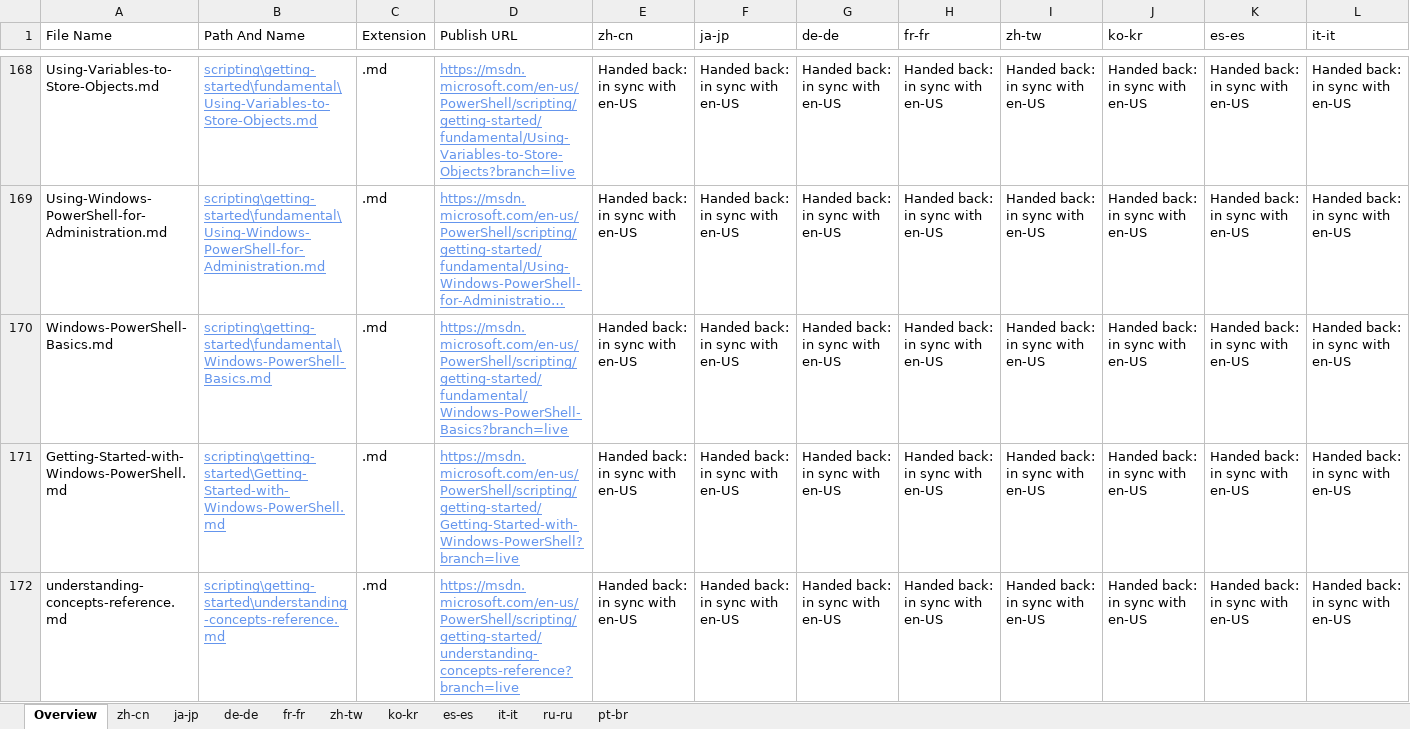
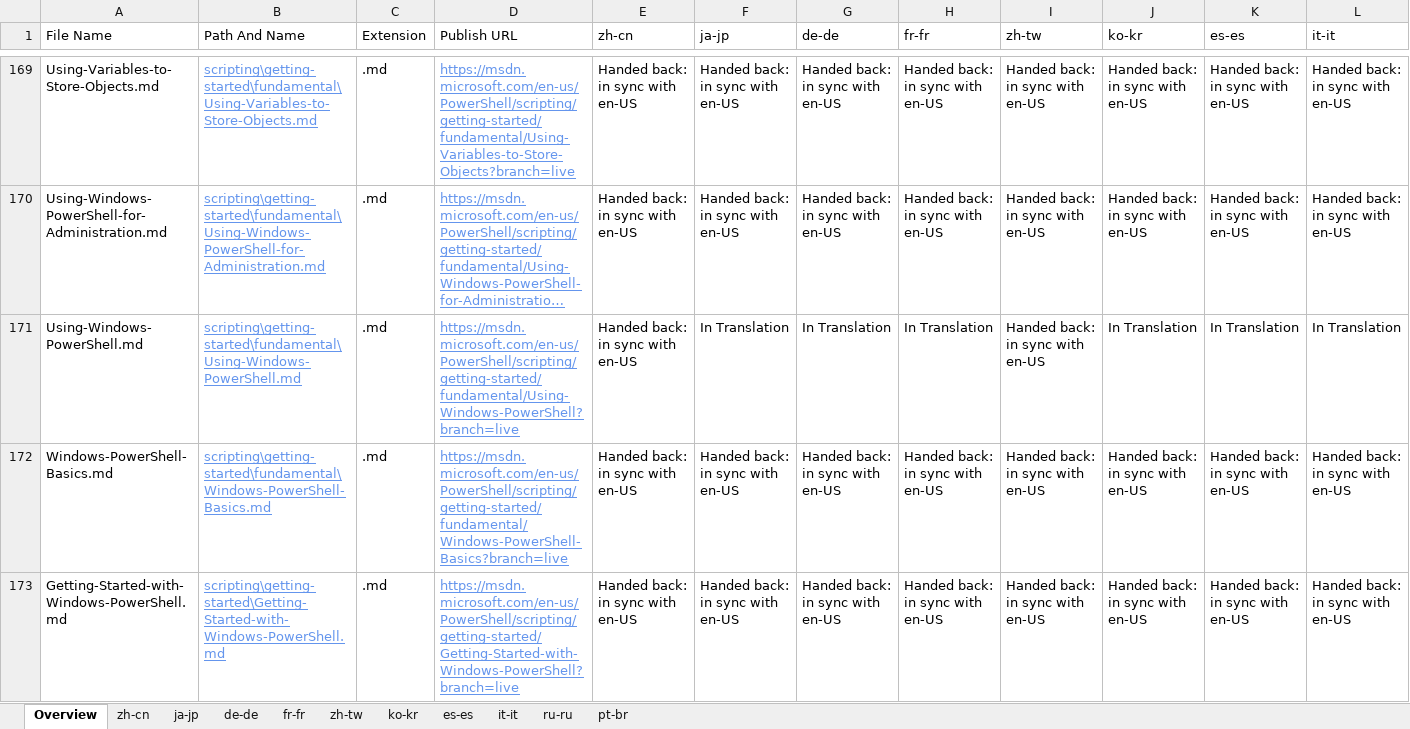
Before and after one commit to SonjaSaltzman/powerShell-Docs.handback, an Excel workbook: ol-handback/PowerShell/powerShell-Docs/live/localization-status.xlsx, sheet Overview, drawn as a sheet; only a part is shown, gaps mark what is left out; the shorter side is filled out with more unchanged rows; long unchanged cells end in …; values as stored, in another font and other column widths than the file's, no borders; table styles not drawn; rows hold the shown columns only; the diff covers the shown part only; the diff names each change by its address in the sheet, - before the commit and + after, or states it on an @@ line.

```diff
--- a/ol-handback/PowerShell/powerShell-Docs/live/localization-status.xlsx (sheet Overview)
+++ b/ol-handback/PowerShell/powerShell-Docs/live/localization-status.xlsx (sheet Overview)
+row 171: Using-Windows-PowerShell.md | scripting\getting-started\fundamental\Using-Windows-PowerShell.md | .md | https://msdn.microsoft.com/en-us/PowerShell/scripting/getting-started/fundamental/Using-Windows-PowerShell?branch=live | Handed back: in sync with en-US | In Translation | In Translation | In Translation | Handed back: in sync with en-US | In Translation | In Translation | In Translation
```
Also changed, not shown: 4 added rows and 5 removed rows elsewhere in this sheet, sheet zh-cn, ol-handback/PowerShell/powerShell-Docs/live/handback-status.xlsx.
